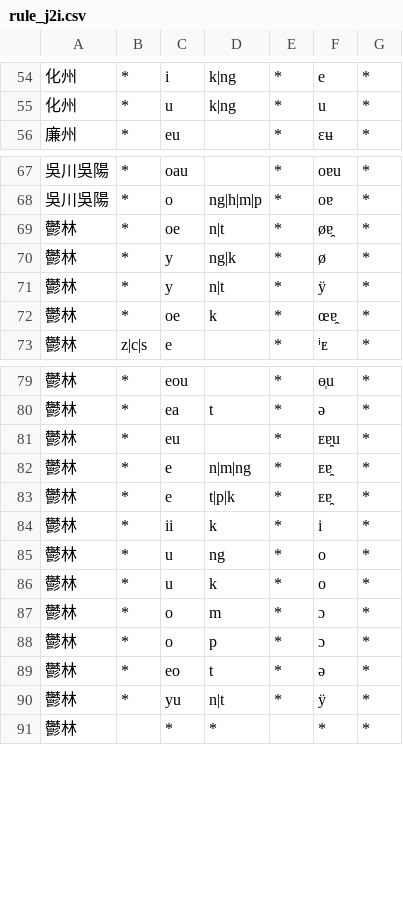
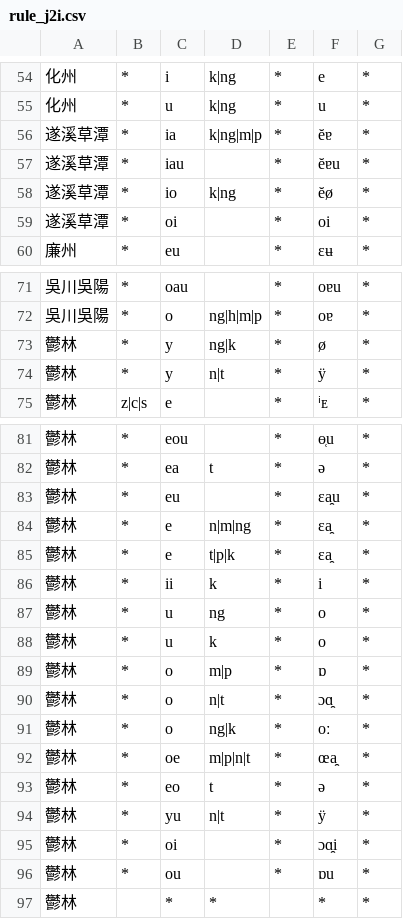
Before and after one commit to EcRal5t/ProcessCharaSheet, a CSV file: rules/rule_j2i.csv, drawn as a sheet; only a part is shown, gaps mark what is left out; the diff covers the shown part only.

```diff
--- a/rules/rule_j2i.csv
+++ b/rules/rule_j2i.csv
@@ -55,2 +55,6 @@
 化州,*,u,k|ng,*,u,*
+遂溪草潭,*,ia,k|ng|m|p,*,ĕɐ,*
+遂溪草潭,*,iau,,*,ĕɐu,*
+遂溪草潭,*,io,k|ng,*,ĕø,*
+遂溪草潭,*,oi,,*,oi,*
 廉州,*,eu,,*,ɛʉ,*
@@ -68,6 +72,4 @@
 吳川吳陽,*,o,ng|h|m|p,*,oɐ,*
-鬱林,*,oe,n|t,*,øɐ̯,*
 鬱林,*,y,ng|k,*,ø,*
 鬱林,*,y,n|t,*,ÿ,*
-鬱林,*,oe,k,*,œɐ̯,*
 鬱林,z|c|s,e,,*,ⁱᴇ,*
@@ -80,5 +82,5 @@
 鬱林,*,ea,t,*,ə,*
-鬱林,*,eu,,*,ᴇɐ̯u,*
-鬱林,*,e,n|m|ng,*,ᴇɐ̯,*
-鬱林,*,e,t|p|k,*,ᴇɐ̯,*
+鬱林,*,eu,,*,ɛa̯u,*
+鬱林,*,e,n|m|ng,*,ɛa̯,*
+鬱林,*,e,t|p|k,*,ɛa̯,*
 鬱林,*,ii,k,*,i,*
@@ -86,6 +88,10 @@
 鬱林,*,u,k,*,o,*
-鬱林,*,o,m,*,ɔ,*
-鬱林,*,o,p,*,ɔ,*
+鬱林,*,o,m|p,*,ɒ,*
+鬱林,*,o,n|t,*,ɔɑ̯,*
+鬱林,*,o,ng|k,*,oː,*
+鬱林,*,oe,m|p|n|t,*,œa̯,*
 鬱林,*,eo,t,*,ə,*
 鬱林,*,yu,n|t,*,ÿ,*
+鬱林,*,oi,,*,ɔɑ̯i,*
+鬱林,*,ou,,*,ɒu,*
 鬱林,,*,*,,*,*
```
Also changed, not shown: 2 edited cells elsewhere in this file, rules/rule_i2j.csv, rules/rule_j2j.csv, 8 other files.
